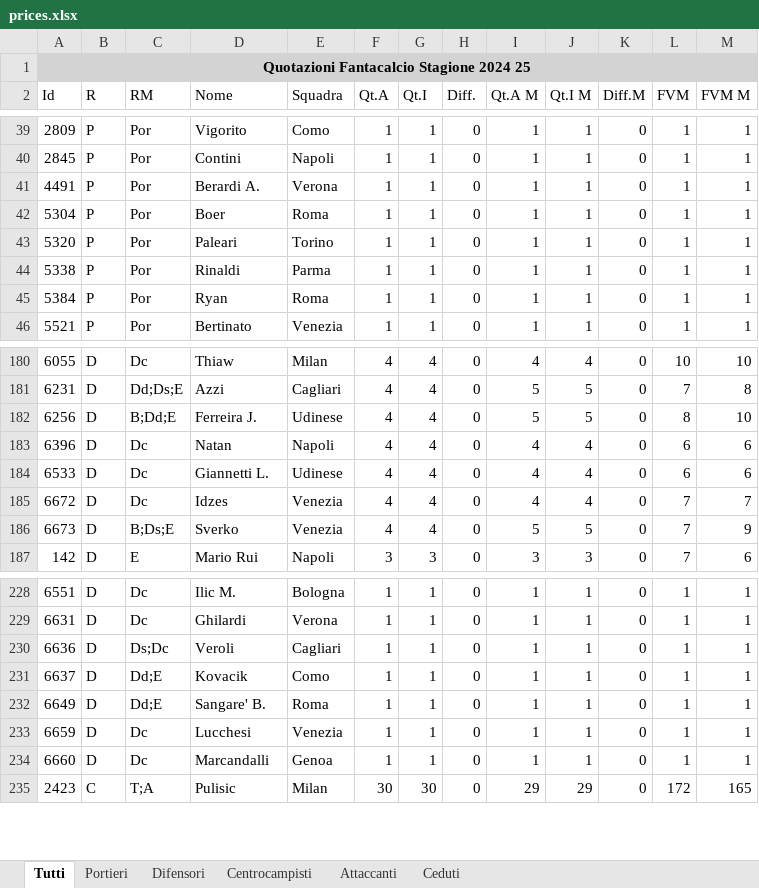
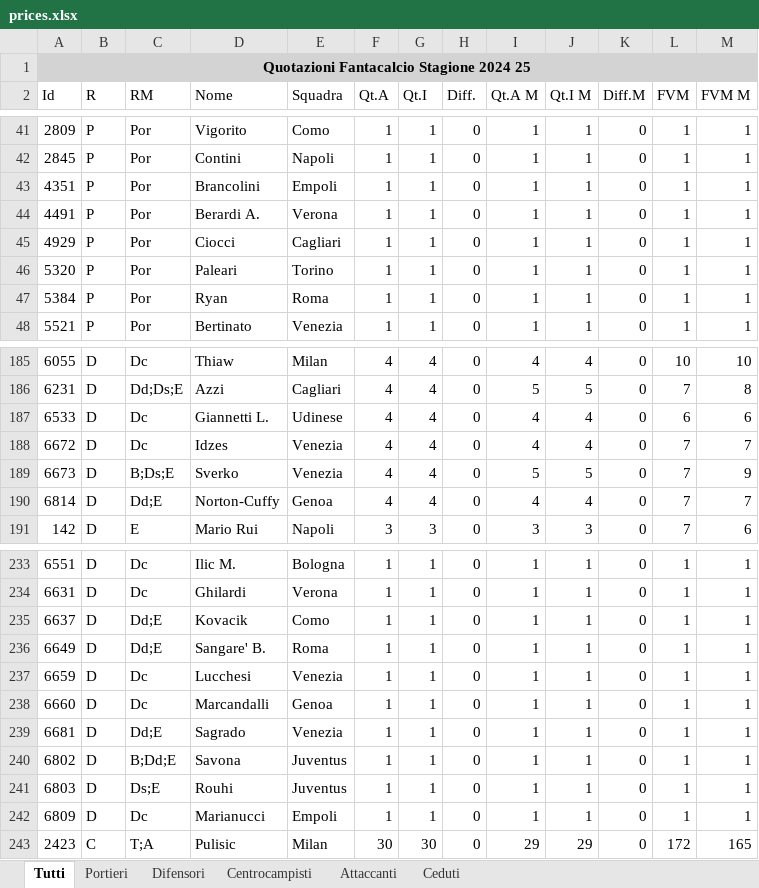
Before and after one commit to faveric/FantaAnalisi, an Excel workbook: Data/prices.xlsx, sheet Tutti, drawn as a sheet; only a part is shown, gaps mark what is left out; values as stored, in another font and other column widths than the file's, no borders; removed rows and columns are numbered as before the commit, all else as after; the diff covers the shown part only; the diff names each change by its address in the sheet, - before the commit and + after, or states it on an @@ line.

```diff
--- a/Data/prices.xlsx (sheet Tutti)
+++ b/Data/prices.xlsx (sheet Tutti)
+row 43: 4351 | P | Por | Brancolini | Empoli | 1 | 1 | 0 | 1 | 1 | 0 | 1 | 1
-A45 (Id): 5304
+A45 (Id): 4929
-D45 (Nome): Boer
+D45 (Nome): Ciocci
-E45 (Squadra): Roma
+E45 (Squadra): Cagliari
-row 44: 5338 | P | Por | Rinaldi | Parma | 1 | 1 | 0 | 1 | 1 | 0 | 1 | 1
-row 182: 6256 | D | B;Dd;E | Ferreira J. | Udinese | 4 | 4 | 0 | 5 | 5 | 0 | 8 | 10
-row 183: 6396 | D | Dc | Natan | Napoli | 4 | 4 | 0 | 4 | 4 | 0 | 6 | 6
+row 190: 6814 | D | Dd;E | Norton-Cuffy | Genoa | 4 | 4 | 0 | 4 | 4 | 0 | 7 | 7
-row 230: 6636 | D | Ds;Dc | Veroli | Cagliari | 1 | 1 | 0 | 1 | 1 | 0 | 1 | 1
+row 239: 6681 | D | Dd;E | Sagrado | Venezia | 1 | 1 | 0 | 1 | 1 | 0 | 1 | 1
+row 240: 6802 | D | B;Dd;E | Savona | Juventus | 1 | 1 | 0 | 1 | 1 | 0 | 1 | 1
+row 241: 6803 | D | Ds;E | Rouhi | Juventus | 1 | 1 | 0 | 1 | 1 | 0 | 1 | 1
+row 242: 6809 | D | Dc | Marianucci | Empoli | 1 | 1 | 0 | 1 | 1 | 0 | 1 | 1
```
Also changed, not shown: 22 added rows, 3 removed rows and 24 edited cells elsewhere in this sheet, sheet Difensori, sheet Centrocampisti, sheet Ceduti, sheet Attaccanti, sheet Portieri.
